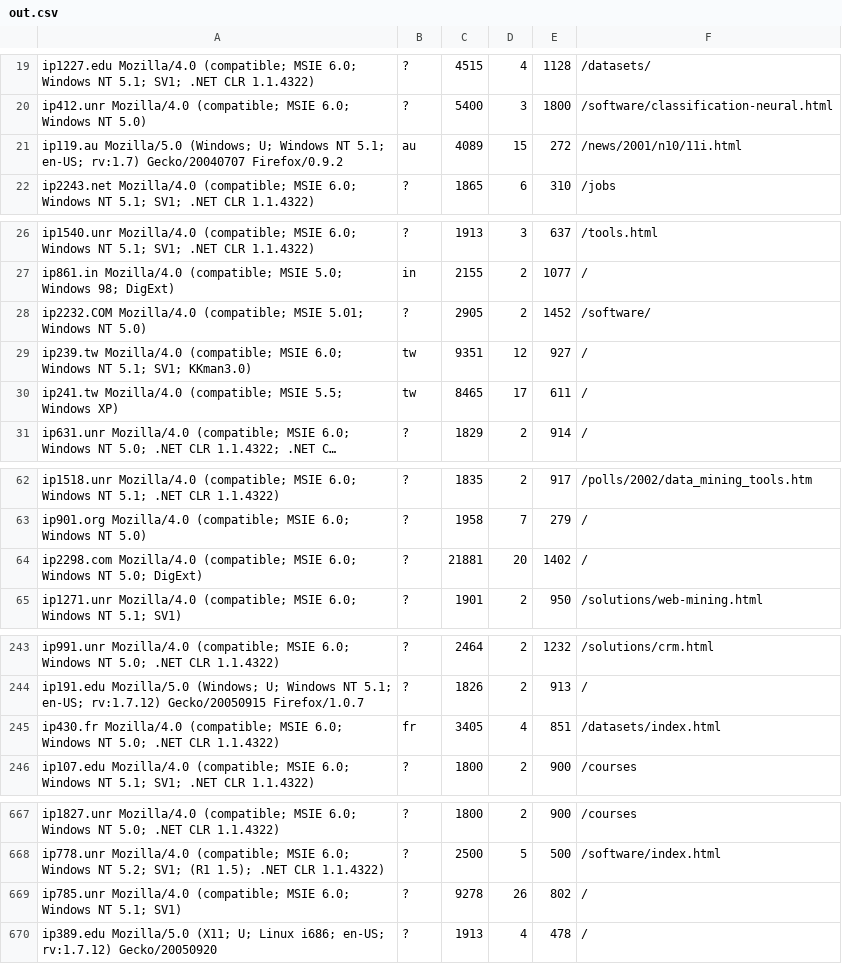
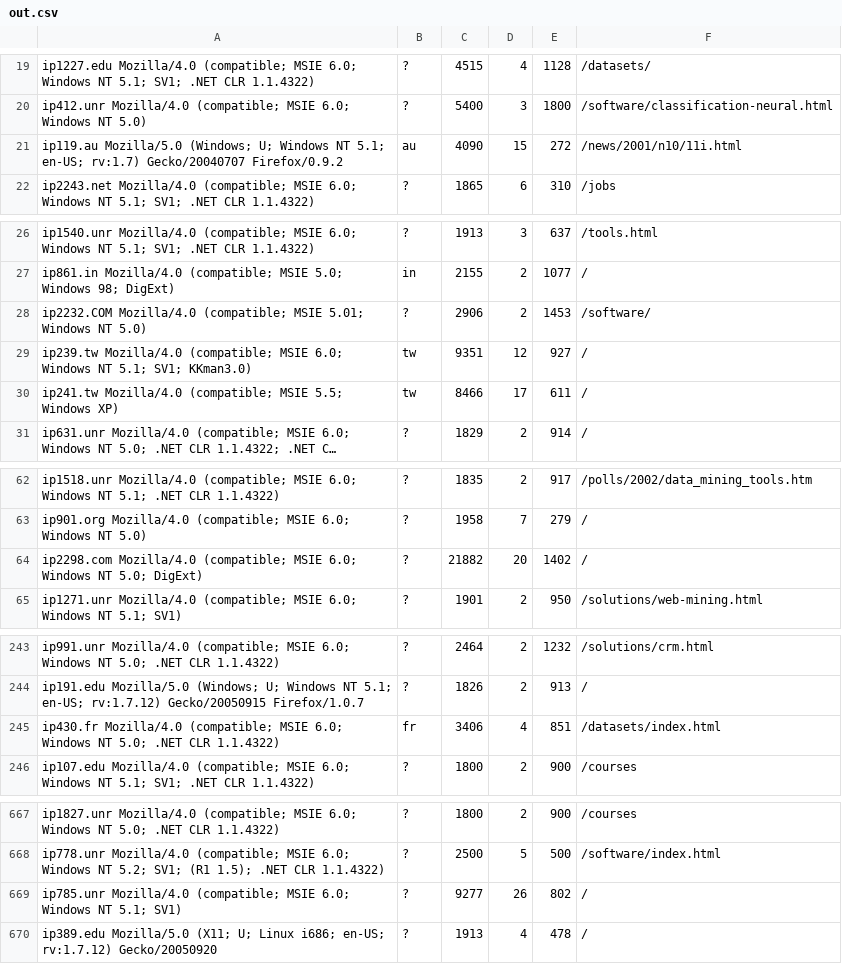
Before and after one commit to atrzaska/ebiznes-ps7, a CSV file: data/out.csv, drawn as a sheet; only a part is shown, gaps mark what is left out; long unchanged cells end in …; the diff covers the shown part only; the diff names each change by its address in the sheet, - before the commit and + after, or states it on an @@ line.

```diff
--- a/data/out.csv
+++ b/data/out.csv
-C21: 4089
+C21: 4090
-C28: 2905
+C28: 2906
-E28: 1452
+E28: 1453
-C30: 8465
+C30: 8466
-C64: 21881
+C64: 21882
-C245: 3405
+C245: 3406
-C669: 9278
+C669: 9277
```
Also changed, not shown: 18 edited cells elsewhere in this file.
